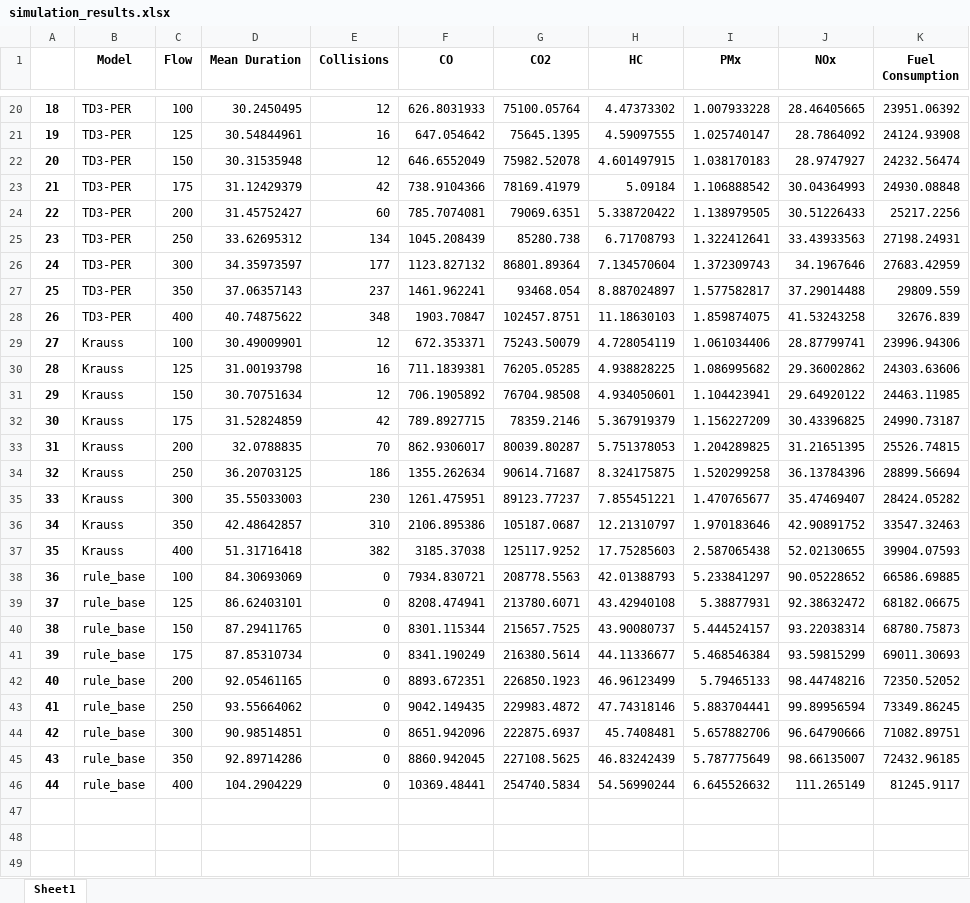
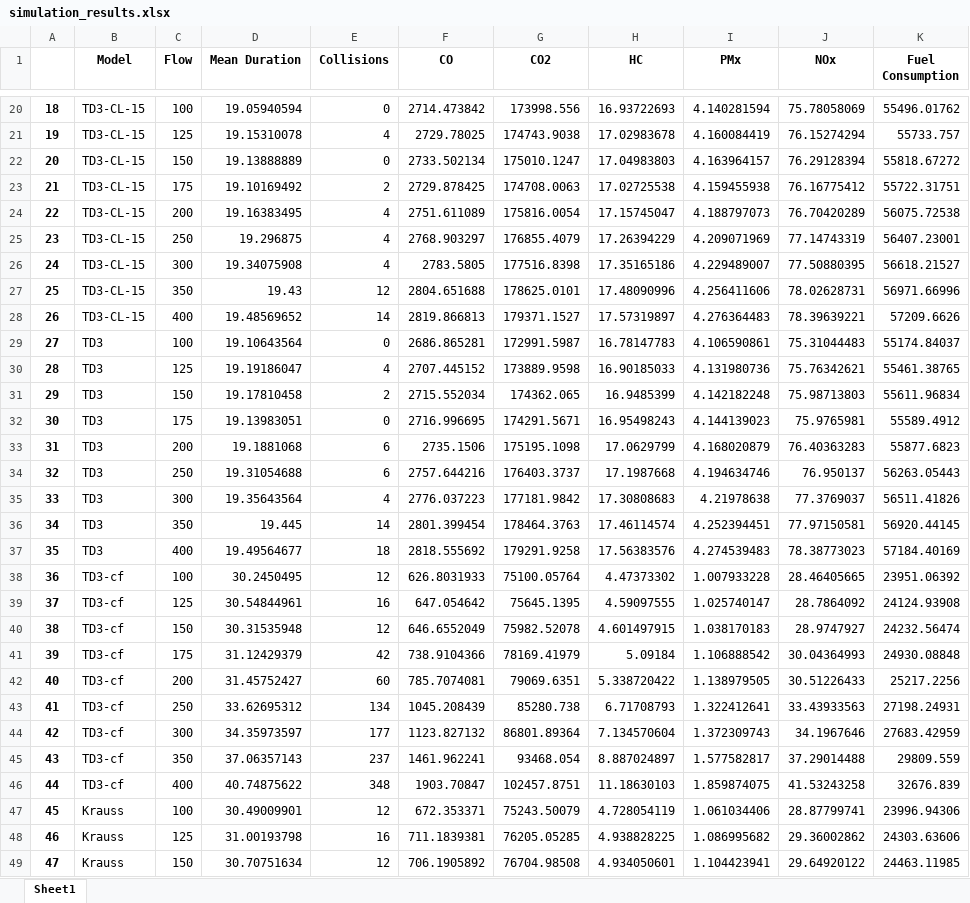
Before and after one commit to foresnailis/Reinforcement-Autonomous-Intersection-Management--RAIM, an Excel workbook: simulation_results.xlsx, sheet Sheet1, drawn as a sheet; only a part is shown, gaps mark what is left out; the shorter side is filled out with more unchanged rows; values as stored, in another font and other column widths than the file's, no borders; addresses are those after the commit; the diff covers the shown part only; the diff names each change by its address in the sheet, - before the commit and + after, or states it on an @@ line.

```diff
--- a/simulation_results.xlsx (sheet Sheet1)
+++ b/simulation_results.xlsx (sheet Sheet1)
+row 20: 18 | TD3-CL-15 | 100 | 19.05940594 | 0 | 2714.473842 | 173998.556 | 16.93722693 | 4.140281594 | 75.78058069 | 55496.01762
+row 21: 19 | TD3-CL-15 | 125 | 19.15310078 | 4 | 2729.78025 | 174743.9038 | 17.02983678 | 4.160084419 | 76.15274294 | 55733.757
+row 22: 20 | TD3-CL-15 | 150 | 19.13888889 | 0 | 2733.502134 | 175010.1247 | 17.04983803 | 4.163964157 | 76.29128394 | 55818.67272
+row 23: 21 | TD3-CL-15 | 175 | 19.10169492 | 2 | 2729.878425 | 174708.0063 | 17.02725538 | 4.159455938 | 76.16775412 | 55722.31751
+row 24: 22 | TD3-CL-15 | 200 | 19.16383495 | 4 | 2751.611089 | 175816.0054 | 17.15745047 | 4.188797073 | 76.70420289 | 56075.72538
+row 25: 23 | TD3-CL-15 | 250 | 19.296875 | 4 | 2768.903297 | 176855.4079 | 17.26394229 | 4.209071969 | 77.14743319 | 56407.23001
+row 26: 24 | TD3-CL-15 | 300 | 19.34075908 | 4 | 2783.5805 | 177516.8398 | 17.35165186 | 4.229489007 | 77.50880395 | 56618.21527
+row 27: 25 | TD3-CL-15 | 350 | 19.43 | 12 | 2804.651688 | 178625.0101 | 17.48090996 | 4.256411606 | 78.02628731 | 56971.66996
+row 28: 26 | TD3-CL-15 | 400 | 19.48569652 | 14 | 2819.866813 | 179371.1527 | 17.57319897 | 4.276364483 | 78.39639221 | 57209.6626
+row 29: 27 | TD3 | 100 | 19.10643564 | 0 | 2686.865281 | 172991.5987 | 16.78147783 | 4.106590861 | 75.31044483 | 55174.84037
+row 30: 28 | TD3 | 125 | 19.19186047 | 4 | 2707.445152 | 173889.9598 | 16.90185033 | 4.131980736 | 75.76342621 | 55461.38765
+row 31: 29 | TD3 | 150 | 19.17810458 | 2 | 2715.552034 | 174362.065 | 16.9485399 | 4.142182248 | 75.98713803 | 55611.96834
+row 32: 30 | TD3 | 175 | 19.13983051 | 0 | 2716.996695 | 174291.5671 | 16.95498243 | 4.144139023 | 75.9765981 | 55589.4912
+row 33: 31 | TD3 | 200 | 19.1881068 | 6 | 2735.1506 | 175195.1098 | 17.0629799 | 4.168020879 | 76.40363283 | 55877.6823
+row 34: 32 | TD3 | 250 | 19.31054688 | 6 | 2757.644216 | 176403.3737 | 17.1987668 | 4.194634746 | 76.950137 | 56263.05443
+row 35: 33 | TD3 | 300 | 19.35643564 | 4 | 2776.037223 | 177181.9842 | 17.30808683 | 4.21978638 | 77.3769037 | 56511.41826
+row 36: 34 | TD3 | 350 | 19.445 | 14 | 2801.399454 | 178464.3763 | 17.46114574 | 4.252394451 | 77.97150581 | 56920.44145
+row 37: 35 | TD3 | 400 | 19.49564677 | 18 | 2818.555692 | 179291.9258 | 17.56383576 | 4.274539483 | 78.38773023 | 57184.40169
@@ column A renumbered from row 38 down @@
-B38:B46 (Model): TD3-PER
+B38:B46 (Model): TD3-cf
```
Also changed, not shown: 9 added rows, 9 removed rows and 54 edited cells elsewhere in this sheet, 21 other files.
